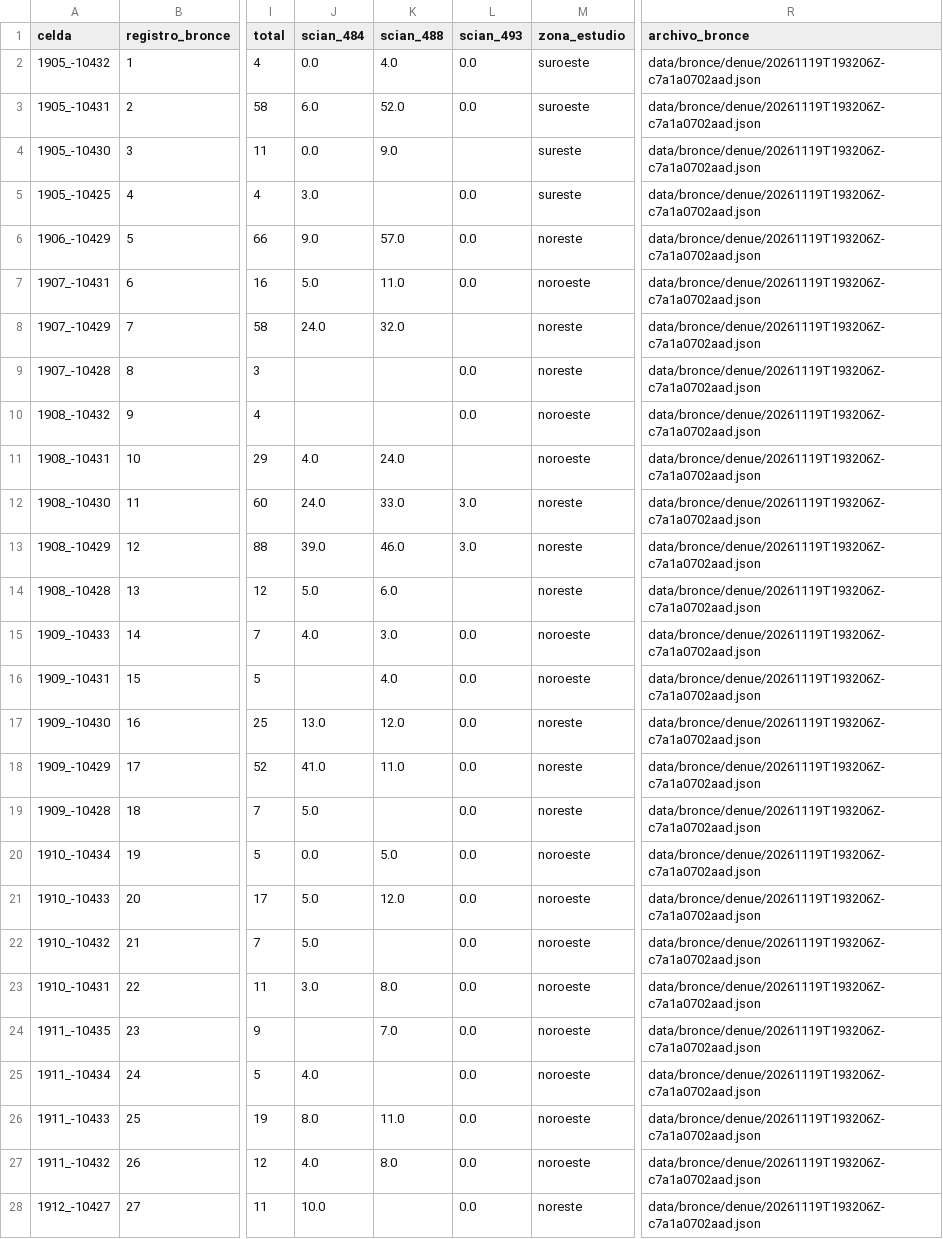
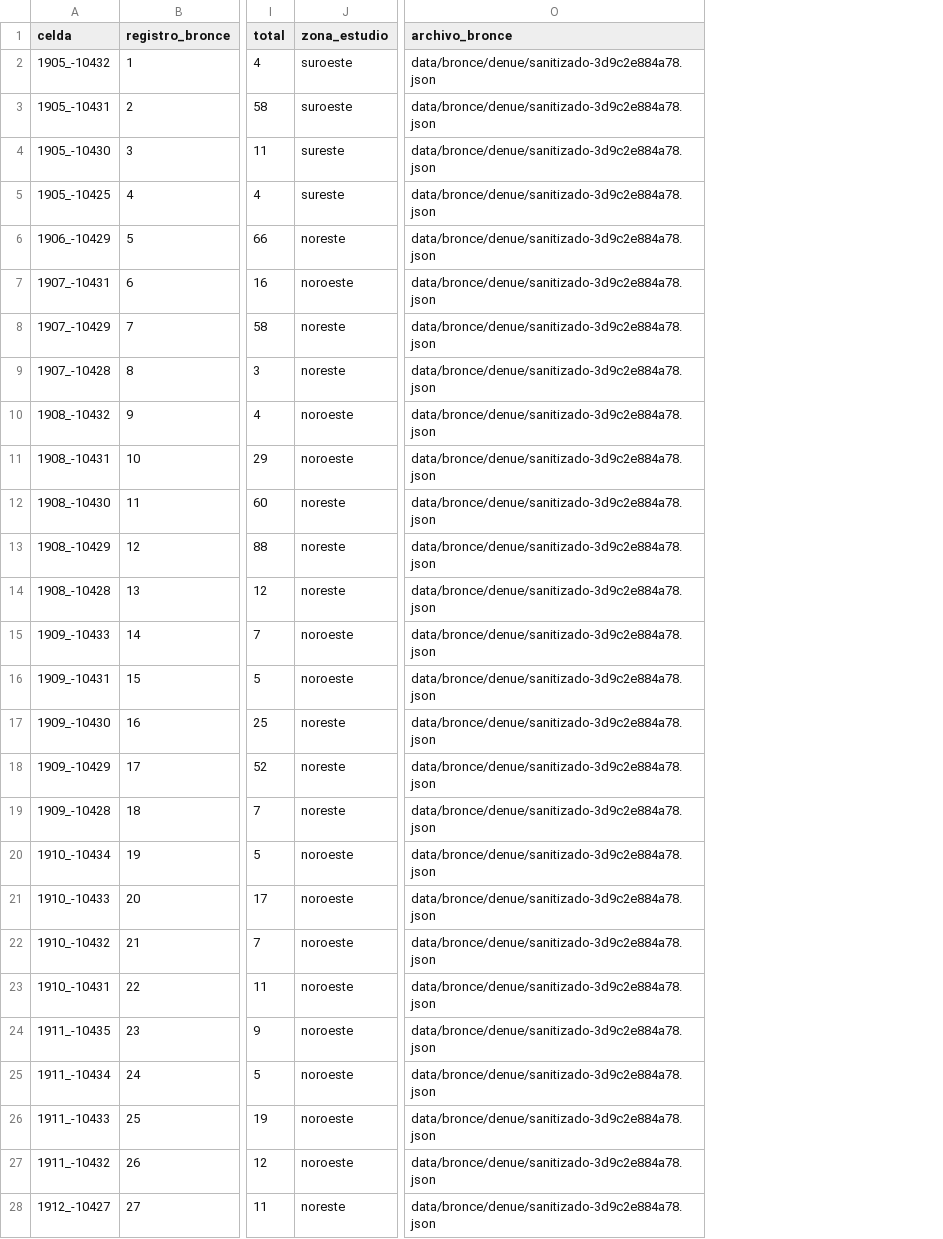
Before and after one commit to gabeMoran05-coder/TDL-MANZADOCKER, a CSV file: data/oro/denue_celdas.csv, drawn as a sheet; only a part is shown, gaps mark what is left out; removed rows and columns are numbered as before the commit, all else as after; the diff covers the shown part only; the diff names each change by its address in the sheet, - before the commit and + after, or states it on an @@ line.

Commit message:
Protege el agregado DENUE y verifica cada celda contra Bronce

```diff
--- a/data/oro/denue_celdas.csv
+++ b/data/oro/denue_celdas.csv
-column J (scian_484), rows 2-28: 0.0 | 6.0 | 0.0 | 3.0 | 9.0 | 5.0 | 24.0 |  |  | 4.0 | 24.0 | 39.0 | 5.0 | 4.0 |  | 13.0 | 41.0 | 5.0 | 0.0 | 5.0 | 5.0 | 3.0 |  | 4.0 | 8.0 | 4.0 | 10.0
-column K (scian_488), rows 2-27: 4.0 | 52.0 | 9.0 |  | 57.0 | 11.0 | 32.0 |  |  | 24.0 | 33.0 | 46.0 | 6.0 | 3.0 | 4.0 | 12.0 | 11.0 |  | 5.0 | 12.0 |  | 8.0 | 7.0 |  | 11.0 | 8.0
-column L (scian_493), rows 2-28: 0.0 | 0.0 |  | 0.0 | 0.0 | 0.0 |  | 0.0 | 0.0 |  | 3.0 | 3.0 |  | 0.0 | 0.0 | 0.0 | 0.0 | 0.0 | 0.0 | 0.0 | 0.0 | 0.0 | 0.0 | 0.0 | 0.0 | 0.0 | 0.0
-O2:O28 (archivo_bronce): data/bronce/denue/20261119T193206Z-c7a1a0702aad.json
+O2:O28 (archivo_bronce): data/bronce/denue/sanitizado-3d9c2e884a78.json
```
Also changed, not shown: 1 edited cell elsewhere in this file, calidad/bitacora_pipeline.csv, data/plata/denue_celdas.csv, 28 other files.
